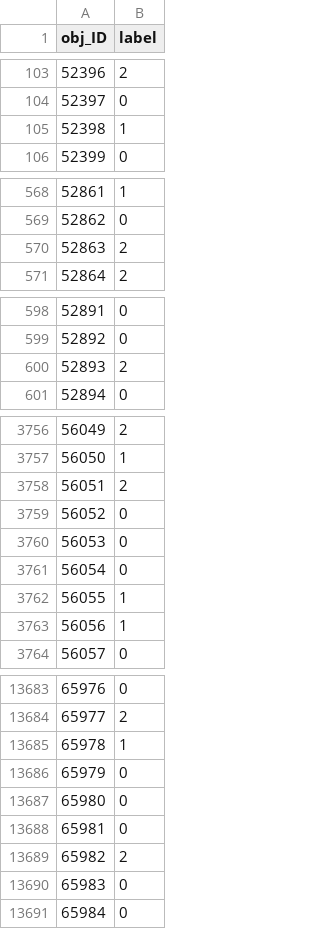
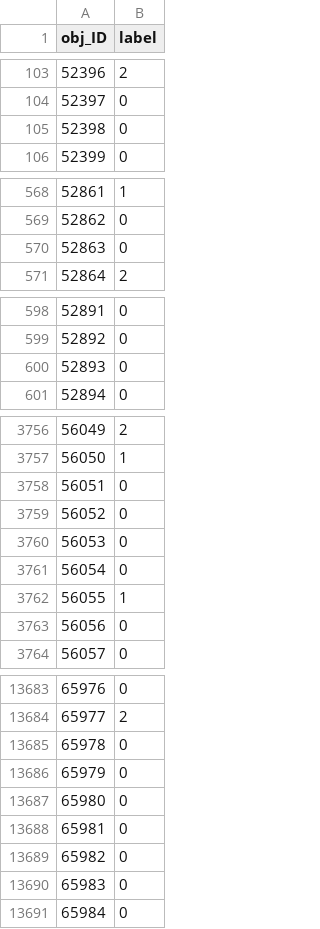
Before and after one commit to AlexPierron/Supervised-Learning, a CSV file: Classification_Celeste/Submissions/forest_classifier_submission.csv, drawn as a sheet; only a part is shown, gaps mark what is left out; the diff covers the shown part only.

```diff
--- a/Classification_Celeste/Submissions/forest_classifier_submission.csv
+++ b/Classification_Celeste/Submissions/forest_classifier_submission.csv
@@ -104,3 +104,3 @@ obj_ID,label
 52397,0
-52398,1
+52398,0
 52399,0
@@ -569,3 +569,3 @@ obj_ID,label
 52862,0
-52863,2
+52863,0
 52864,2
@@ -599,3 +599,3 @@ obj_ID,label
 52892,0
-52893,2
+52893,0
 52894,0
@@ -3757,3 +3757,3 @@ obj_ID,label
 56050,1
-56051,2
+56051,0
 56052,0
@@ -3762,3 +3762,3 @@ obj_ID,label
 56055,1
-56056,1
+56056,0
 56057,0
@@ -13684,3 +13684,3 @@ obj_ID,label
 65977,2
-65978,1
+65978,0
 65979,0
@@ -13688,3 +13688,3 @@ obj_ID,label
 65981,0
-65982,2
+65982,0
 65983,0
```
Also changed, not shown: 83 edited cells elsewhere in this file, 44 other files.
